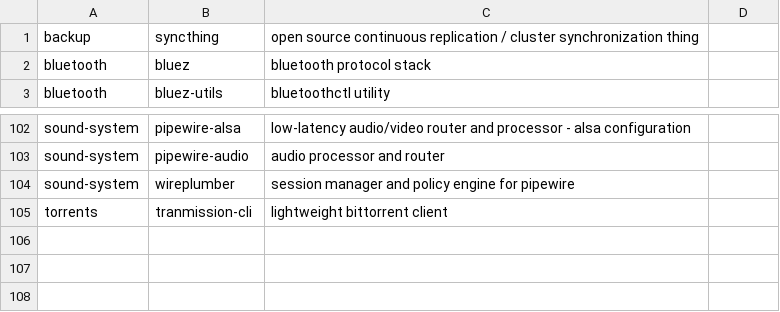
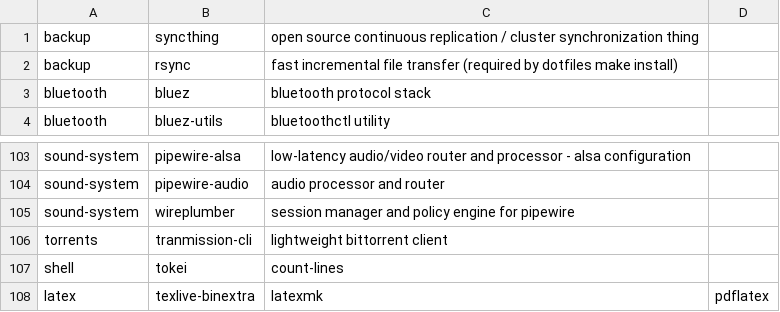
Before and after one commit to gustaf-ag47/install-arch, a CSV file: apps.csv, drawn as a sheet; only a part is shown, gaps mark what is left out; the diff names each change by its address in the sheet, - before the commit and + after, or states it on an @@ line.

Commit message:
fix(post-install): unattended user creation and missing rsync
user_input() was never called from main(), so USERNAME stayed empty and
useradd aborted the whole post-install with "invalid user name ''". The
function was also unusable on its own: the username loop had no break and
read with -s, so it spun forever on invisible input.

Make USERNAME/PASSWORD env-overridable, fix both loops, and call it first.

apps.csv did not install rsync, but dotfiles scripts/install.sh needs it to
seed $DOTFILES -- make install died with "rsync: command not found" (127)
after the repo had already been cloned.

post_install_user.sh sourced $ZDOTDIR/.zshrc from bash under set -euo
pipefail; ZDOTDIR is unset there, so set -u killed the run. Set pyenv up
directly instead. Also allow DOTFILES_REF/DOTFILES_REPO to be pinned.

Verified end to end on Proxmox from a blank disk: install -> LUKS -> GRUB ->
reboot -> packages -> user -> zsh -> dotfiles clone -> make install, with
all symlink assertions passing and 0 broken symlinks.

```diff
--- a/apps.csv
+++ b/apps.csv
+row 2: backup | rsync | fast incremental file transfer (required by dotfiles make install)
+row 107: shell | tokei | count-lines
+row 108: latex | texlive-binextra | latexmk | pdflatex
```
Also changed, not shown: 2 other files.
